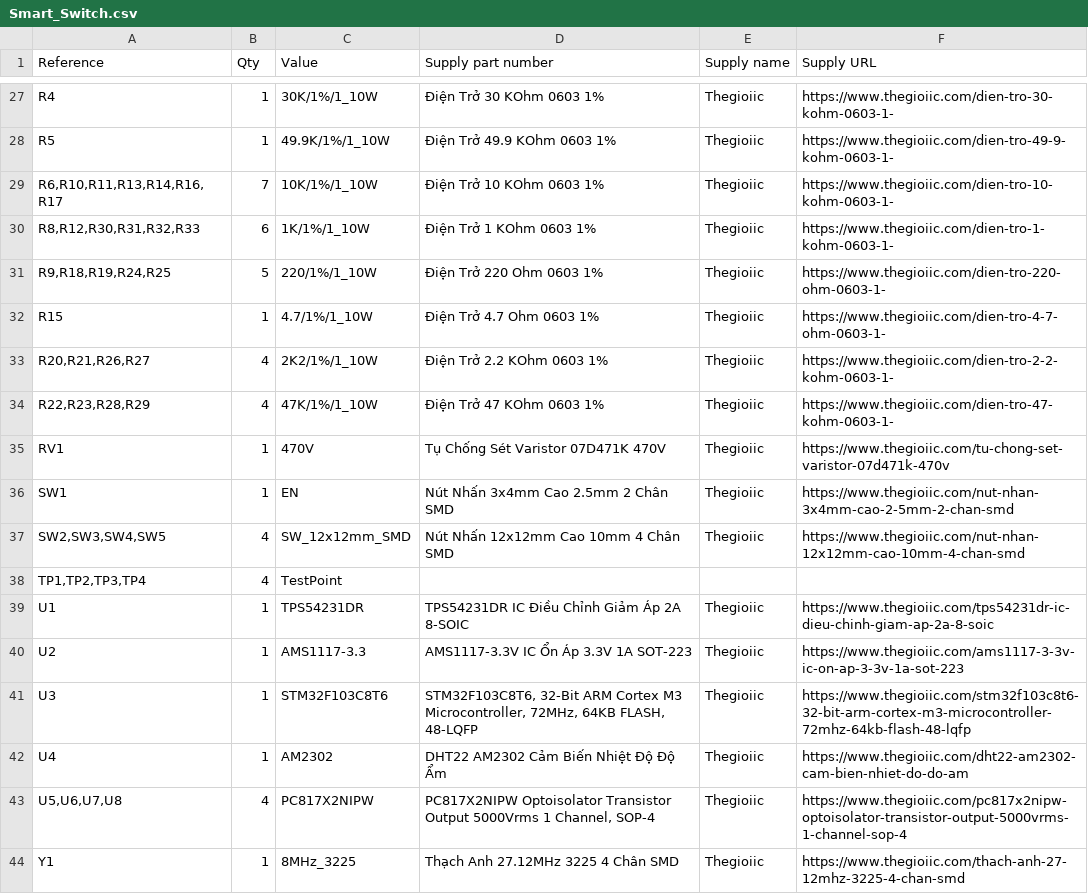
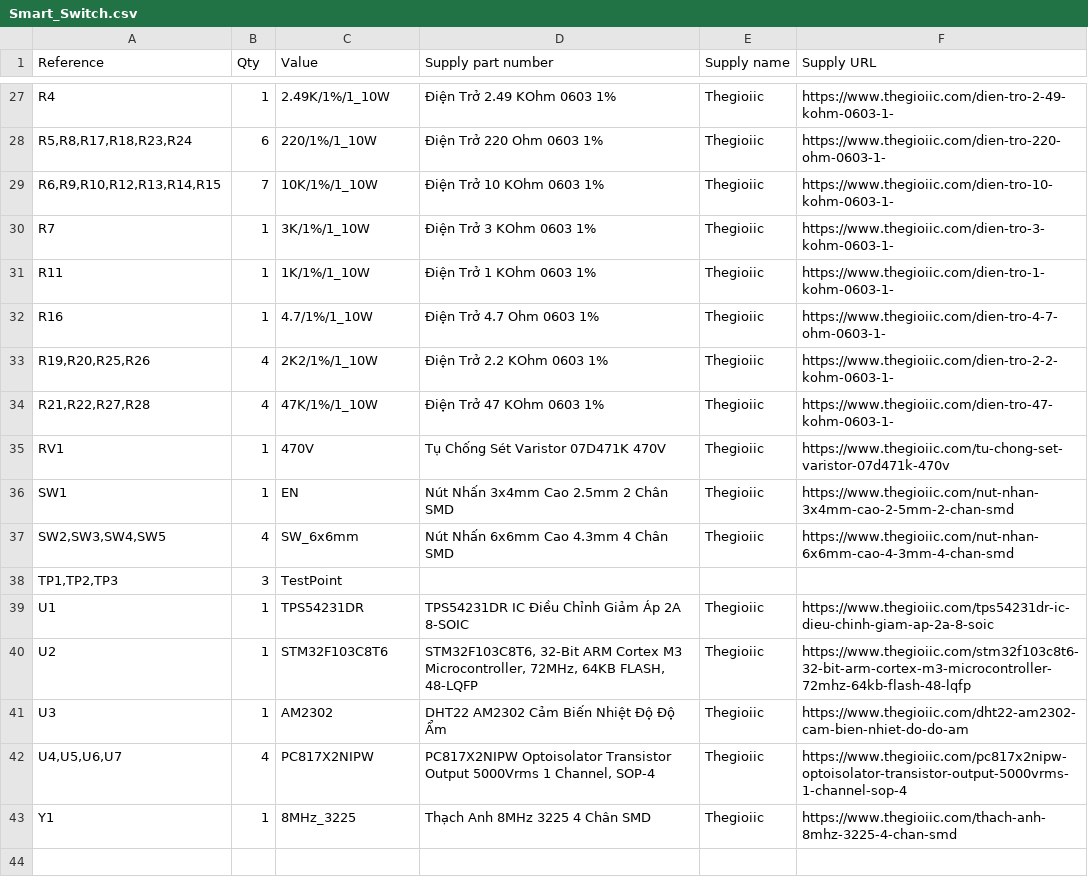
Before and after one commit to VuLinh011218/Auto_Switch, a CSV file: Hardware/03_Bom/Smart_Switch.csv, drawn as a sheet; only a part is shown, gaps mark what is left out; the diff covers the shown part only.

```diff
--- a/Hardware/03_Bom/Smart_Switch.csv
+++ b/Hardware/03_Bom/Smart_Switch.csv
@@ -27,18 +27,17 @@
-"R4","1","30K/1%/1_10W","Điện Trở 30 KOhm 0603 1%","Thegioiic","https://www.thegioiic.com/dien-tro-30-kohm-0603-1-"
-"R5","1","49.9K/1%/1_10W","Điện Trở 49.9 KOhm 0603 1%","Thegioiic","https://www.thegioiic.com/dien-tro-49-9-kohm-0603-1-"
-"R6,R10,R11,R13,R14,R16,R17","7","10K/1%/1_10W","Điện Trở 10 KOhm 0603 1%","Thegioiic","https://www.thegioiic.com/dien-tro-10-kohm-0603-1-"
-"R8,R12,R30,R31,R32,R33","6","1K/1%/1_10W","Điện Trở 1 KOhm 0603 1%","Thegioiic","https://www.thegioiic.com/dien-tro-1-kohm-0603-1-"
-"R9,R18,R19,R24,R25","5","220/1%/1_10W","Điện Trở 220 Ohm 0603 1%","Thegioiic","https://www.thegioiic.com/dien-tro-220-ohm-0603-1-"
-"R15","1","4.7/1%/1_10W","Điện Trở 4.7 Ohm 0603 1%","Thegioiic","https://www.thegioiic.com/dien-tro-4-7-ohm-0603-1-"
-"R20,R21,R26,R27","4","2K2/1%/1_10W","Điện Trở 2.2 KOhm 0603 1%","Thegioiic","https://www.thegioiic.com/dien-tro-2-2-kohm-0603-1-"
-"R22,R23,R28,R29","4","47K/1%/1_10W","Điện Trở 47 KOhm 0603 1%","Thegioiic","https://www.thegioiic.com/dien-tro-47-kohm-0603-1-"
+"R4","1","2.49K/1%/1_10W","Điện Trở 2.49 KOhm 0603 1%","Thegioiic","https://www.thegioiic.com/dien-tro-2-49-kohm-0603-1-"
+"R5,R8,R17,R18,R23,R24","6","220/1%/1_10W","Điện Trở 220 Ohm 0603 1%","Thegioiic","https://www.thegioiic.com/dien-tro-220-ohm-0603-1-"
+"R6,R9,R10,R12,R13,R14,R15","7","10K/1%/1_10W","Điện Trở 10 KOhm 0603 1%","Thegioiic","https://www.thegioiic.com/dien-tro-10-kohm-0603-1-"
+"R7","1","3K/1%/1_10W","Điện Trở 3 KOhm 0603 1%","Thegioiic","https://www.thegioiic.com/dien-tro-3-kohm-0603-1-"
+"R11","1","1K/1%/1_10W","Điện Trở 1 KOhm 0603 1%","Thegioiic","https://www.thegioiic.com/dien-tro-1-kohm-0603-1-"
+"R16","1","4.7/1%/1_10W","Điện Trở 4.7 Ohm 0603 1%","Thegioiic","https://www.thegioiic.com/dien-tro-4-7-ohm-0603-1-"
+"R19,R20,R25,R26","4","2K2/1%/1_10W","Điện Trở 2.2 KOhm 0603 1%","Thegioiic","https://www.thegioiic.com/dien-tro-2-2-kohm-0603-1-"
+"R21,R22,R27,R28","4","47K/1%/1_10W","Điện Trở 47 KOhm 0603 1%","Thegioiic","https://www.thegioiic.com/dien-tro-47-kohm-0603-1-"
 "RV1","1","470V","Tụ Chống Sét Varistor 07D471K 470V","Thegioiic","https://www.thegioiic.com/tu-chong-set-varistor-07d471k-470v"
 "SW1","1","EN","Nút Nhấn 3x4mm Cao 2.5mm 2 Chân SMD","Thegioiic","https://www.thegioiic.com/nut-nhan-3x4mm-cao-2-5mm-2-chan-smd"
-"SW2,SW3,SW4,SW5","4","SW_12x12mm_SMD","Nút Nhấn 12x12mm Cao 10mm 4 Chân SMD","Thegioiic","https://www.thegioiic.com/nut-nhan-12x12mm-cao-10mm-4-chan-smd"
-"TP1,TP2,TP3,TP4","4","TestPoint","","",""
+"SW2,SW3,SW4,SW5","4","SW_6x6mm","Nút Nhấn 6x6mm Cao 4.3mm 4 Chân SMD","Thegioiic","https://www.thegioiic.com/nut-nhan-6x6mm-cao-4-3mm-4-chan-smd"
+"TP1,TP2,TP3","3","TestPoint","","",""
 "U1","1","TPS54231DR","TPS54231DR IC Điều Chỉnh Giảm Áp 2A 8-SOIC","Thegioiic","https://www.thegioiic.com/tps54231dr-ic-dieu-chinh-giam-ap-2a-8-soic"
-"U2","1","AMS1117-3.3","AMS1117-3.3V IC Ổn Áp 3.3V 1A SOT-223","Thegioiic","https://www.thegioiic.com/ams1117-3-3v-ic-on-ap-3-3v-1a-sot-223"
-"U3","1","STM32F103C8T6","STM32F103C8T6, 32-Bit ARM Cortex M3 Microcontroller, 72MHz, 64KB FLASH, 48-LQFP","Thegioiic","https://www.thegioiic.com/stm32f103c8t6-32-bit-arm-cortex-m3-microcontroller-72mhz-64kb-flash-48-lqfp"
-"U4","1","AM2302","DHT22 AM2302 Cảm Biến Nhiệt Độ Độ Ẩm","Thegioiic","https://www.thegioiic.com/dht22-am2302-cam-bien-nhiet-do-do-am"
-"U5,U6,U7,U8","4","PC817X2NIPW","PC817X2NIPW Optoisolator Transistor Output 5000Vrms 1 Channel, SOP-4","Thegioiic","https://www.thegioiic.com/pc817x2nipw-optoisolator-transistor-output-5000vrms-1-channel-sop-4"
-"Y1","1","8MHz_3225","Thạch Anh 27.12MHz 3225 4 Chân SMD","Thegioiic","https://www.thegioiic.com/thach-anh-27-12mhz-3225-4-chan-smd"
+"U2","1","STM32F103C8T6","STM32F103C8T6, 32-Bit ARM Cortex M3 Microcontroller, 72MHz, 64KB FLASH, 48-LQFP","Thegioiic","https://www.thegioiic.com/stm32f103c8t6-32-bit-arm-cortex-m3-microcontroller-72mhz-64kb-flash-48-lqfp"
+"U3","1","AM2302","DHT22 AM2302 Cảm Biến Nhiệt Độ Độ Ẩm","Thegioiic","https://www.thegioiic.com/dht22-am2302-cam-bien-nhiet-do-do-am"
+"U4,U5,U6,U7","4","PC817X2NIPW","PC817X2NIPW Optoisolator Transistor Output 5000Vrms 1 Channel, SOP-4","Thegioiic","https://www.thegioiic.com/pc817x2nipw-optoisolator-transistor-output-5000vrms-1-channel-sop-4"
+"Y1","1","8MHz_3225","Thạch Anh 8MHz 3225 4 Chân SMD","Thegioiic","https://www.thegioiic.com/thach-anh-8mhz-3225-4-chan-smd"
```
Also changed, not shown: 6 added rows, 6 removed rows and 19 edited cells elsewhere in this file, 23 other files.
